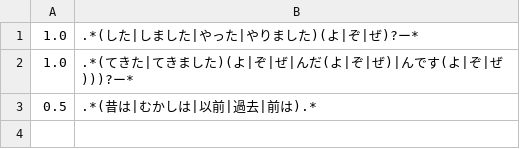
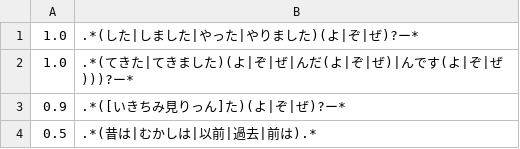
Before and after one commit to tuem/resembla, a TSV file: example/regression/patterns/is_past.tsv, drawn as a sheet; the diff names each change by its address in the sheet, - before the commit and + after, or states it on an @@ line.

Commit message:
add patterns

```diff
--- a/example/regression/patterns/is_past.tsv
+++ b/example/regression/patterns/is_past.tsv
+row 3: 0.9 | .*([いきちみ見りっん]た)(よ|ぞ|ぜ)?ー*
```
